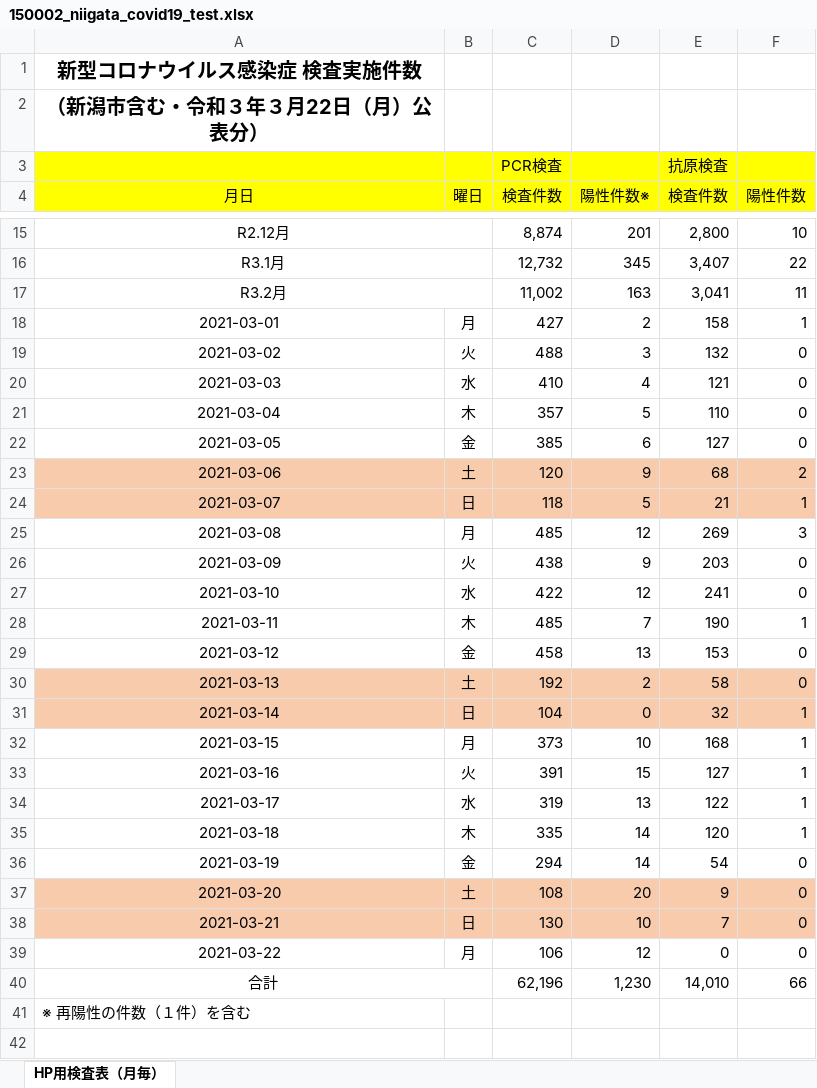
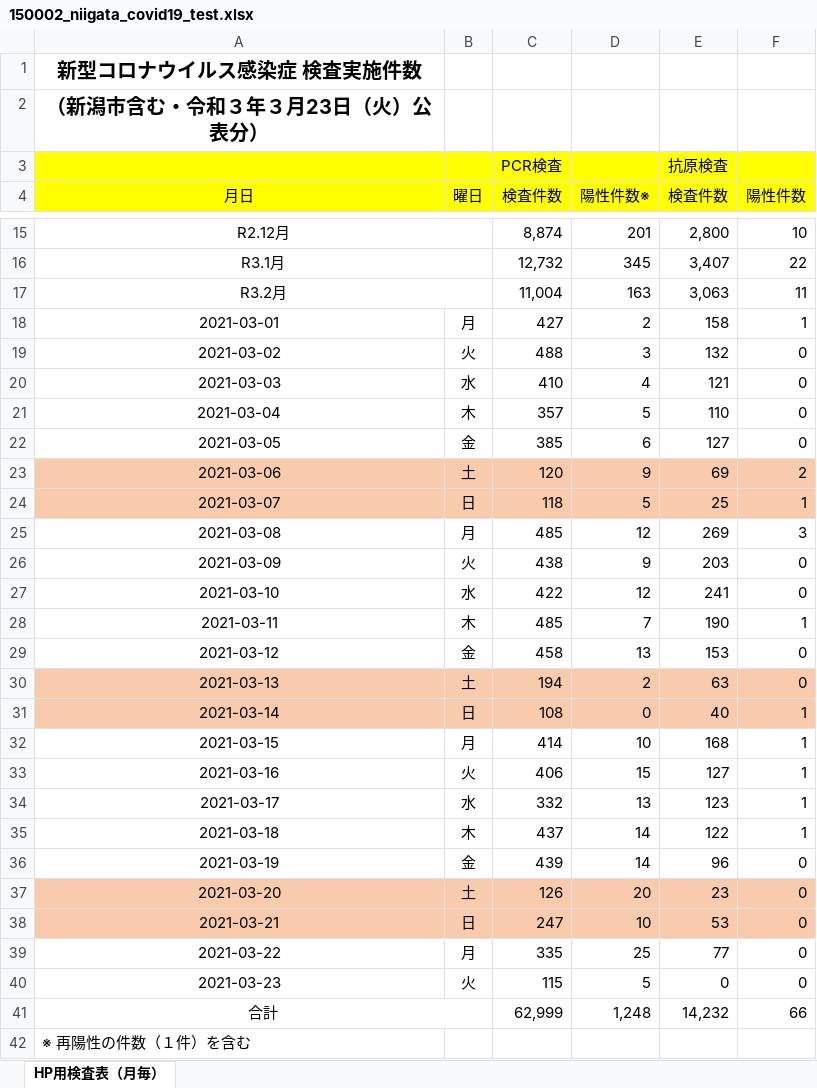
Before and after one commit to CodeForNiigata/covid19-data-niigata, an Excel workbook: dist/xlsx/150002_niigata_covid19_test.xlsx, sheet HP用検査表（月毎）, drawn as a sheet; only a part is shown, gaps mark what is left out; values as stored, in another font and other column widths than the file's, no borders; addresses are those after the commit; the diff names each change by its address in the sheet, - before the commit and + after, or states it on an @@ line.

```diff
--- a/dist/xlsx/150002_niigata_covid19_test.xlsx (sheet HP用検査表（月毎）)
+++ b/dist/xlsx/150002_niigata_covid19_test.xlsx (sheet HP用検査表（月毎）)
-A2 (月日): （新潟市含む・令和３年３月22日（月）公表分）
+A2 (月日): （新潟市含む・令和３年３月23日（火）公表分）
-C17 (検査件数): 11,002
+C17 (検査件数): 11,004
-E17 (検査件数): 3,041
+E17 (検査件数): 3,063
-E23 (検査件数): 68
+E23 (検査件数): 69
-E24 (検査件数): 21
+E24 (検査件数): 25
-C30 (検査件数): 192
+C30 (検査件数): 194
-E30 (検査件数): 58
+E30 (検査件数): 63
-C31 (検査件数): 104
+C31 (検査件数): 108
-E31 (検査件数): 32
+E31 (検査件数): 40
-C32 (検査件数): 373
+C32 (検査件数): 414
-C33 (検査件数): 391
+C33 (検査件数): 406
-C34 (検査件数): 319
+C34 (検査件数): 332
-E34 (検査件数): 122
+E34 (検査件数): 123
-C35 (検査件数): 335
+C35 (検査件数): 437
-E35 (検査件数): 120
+E35 (検査件数): 122
-C36 (検査件数): 294
+C36 (検査件数): 439
-E36 (検査件数): 54
+E36 (検査件数): 96
-C37 (検査件数): 108
+C37 (検査件数): 126
-E37 (検査件数): 9
+E37 (検査件数): 23
-C38 (検査件数): 130
+C38 (検査件数): 247
-E38 (検査件数): 7
+E38 (検査件数): 53
-C39 (検査件数): 106
+C39 (検査件数): 335
-D39 (陽性件数※): 12
+D39 (陽性件数※): 25
-E39 (検査件数): 0
+E39 (検査件数): 77
+row 40: 2021-03-23 | 火 | 115 | 5 | 0 | 0
-C41 (検査件数): 62,196
+C41 (検査件数): 62,999
-D41 (陽性件数※): 1,230
+D41 (陽性件数※): 1,248
-E41 (検査件数): 14,010
+E41 (検査件数): 14,232
```
Also changed, not shown: formulas that keep their value, 7 other files.
